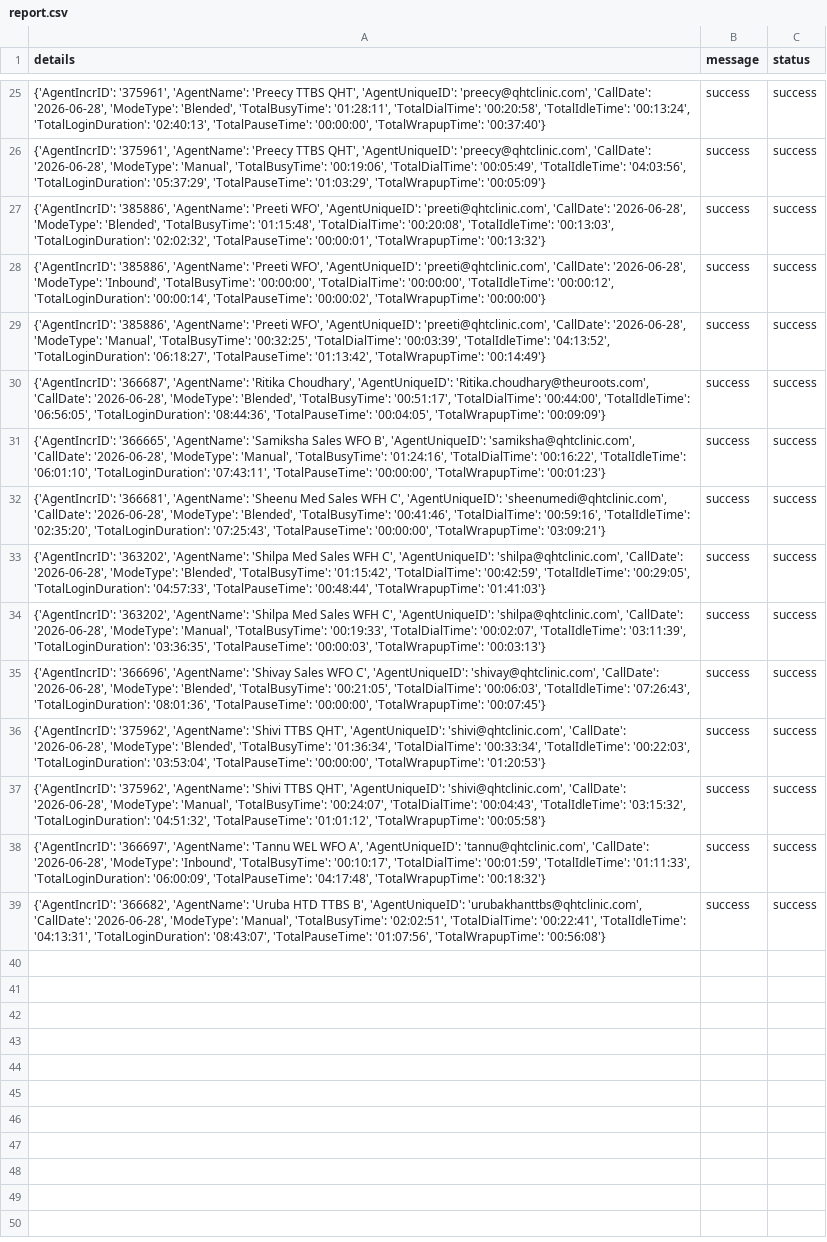
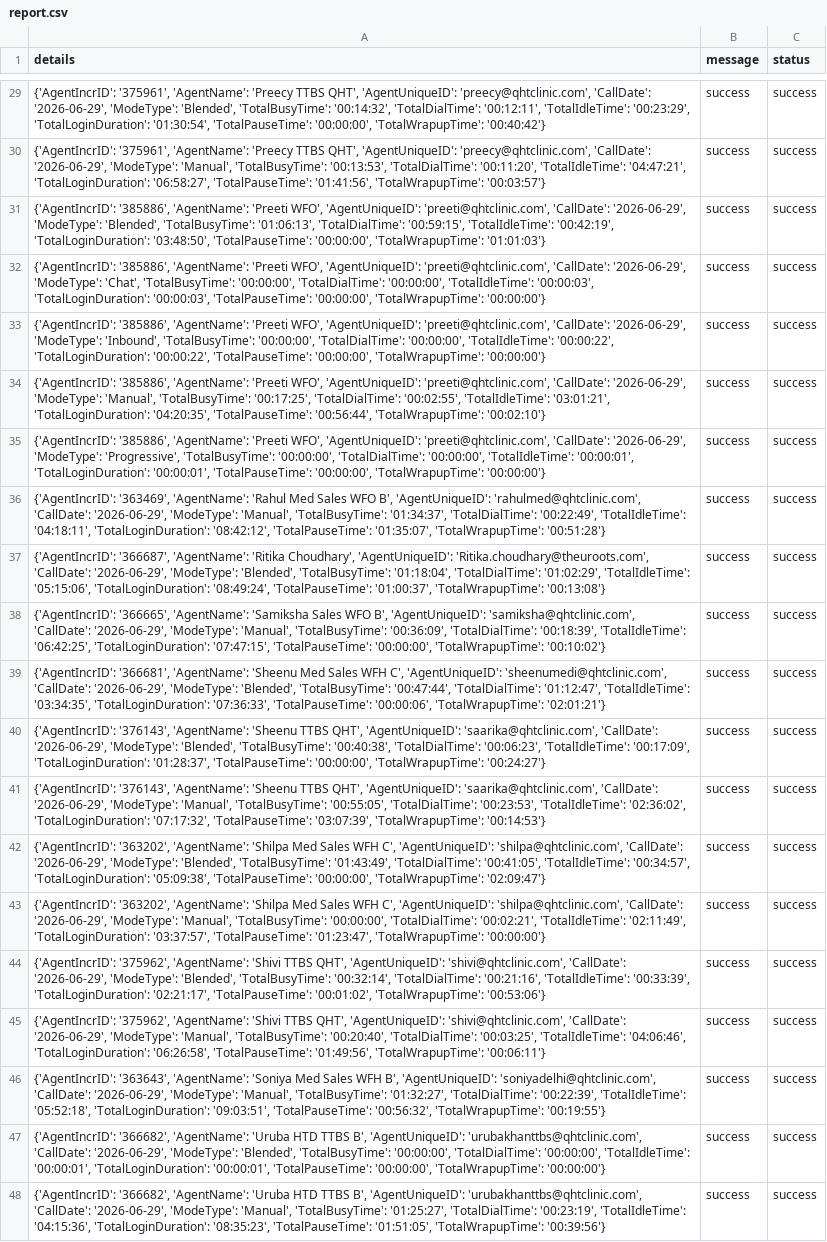
Before and after one commit to John-Cena-DEV/ozonetel_agents, a CSV file: report.csv, drawn as a sheet; only a part is shown, gaps mark what is left out; addresses are those after the commit; the diff covers the shown part only; the diff names each change by its address in the sheet, - before the commit and + after, or states it on an @@ line.

```diff
--- a/report.csv
+++ b/report.csv
-A29 (details): …'preecy@qhtclinic.com', 'CallDate': '2026-06-28', 'ModeType': 'Blended', 'TotalBusyTime': '01:28:11', 'TotalDialTime': '00:20:58', 'TotalIdleTime': '00:13:24', 'TotalLoginDuration': '02:40:13', 'TotalPauseTime': '00:00:00', 'TotalWrapupTime': '00:37:40'}
+A29 (details): …'preecy@qhtclinic.com', 'CallDate': '2026-06-29', 'ModeType': 'Blended', 'TotalBusyTime': '00:14:32', 'TotalDialTime': '00:12:11', 'TotalIdleTime': '00:23:29', 'TotalLoginDuration': '01:30:54', 'TotalPauseTime': '00:00:00', 'TotalWrapupTime': '00:40:42'}
-A30 (details): …'preecy@qhtclinic.com', 'CallDate': '2026-06-28', 'ModeType': 'Manual', 'TotalBusyTime': '00:19:06', 'TotalDialTime': '00:05:49', 'TotalIdleTime': '04:03:56', 'TotalLoginDuration': '05:37:29', 'TotalPauseTime': '01:03:29', 'TotalWrapupTime': '00:05:09'}
+A30 (details): …'preecy@qhtclinic.com', 'CallDate': '2026-06-29', 'ModeType': 'Manual', 'TotalBusyTime': '00:13:53', 'TotalDialTime': '00:11:20', 'TotalIdleTime': '04:47:21', 'TotalLoginDuration': '06:58:27', 'TotalPauseTime': '01:41:56', 'TotalWrapupTime': '00:03:57'}
-A31 (details): …'preeti@qhtclinic.com', 'CallDate': '2026-06-28', 'ModeType': 'Blended', 'TotalBusyTime': '01:15:48', 'TotalDialTime': '00:20:08', 'TotalIdleTime': '00:13:03', 'TotalLoginDuration': '02:02:32', 'TotalPauseTime': '00:00:01', 'TotalWrapupTime': '00:13:32'}
+A31 (details): …'preeti@qhtclinic.com', 'CallDate': '2026-06-29', 'ModeType': 'Blended', 'TotalBusyTime': '01:06:13', 'TotalDialTime': '00:59:15', 'TotalIdleTime': '00:42:19', 'TotalLoginDuration': '03:48:50', 'TotalPauseTime': '00:00:00', 'TotalWrapupTime': '01:01:03'}
-A32 (details): …'preeti@qhtclinic.com', 'CallDate': '2026-06-28', 'ModeType': 'Inbound', 'TotalBusyTime': '00:00:00', 'TotalDialTime': '00:00:00', 'TotalIdleTime': '00:00:12', 'TotalLoginDuration': '00:00:14', 'TotalPauseTime': '00:00:02', 'TotalWrapupTime': '00:00:00'}
+A32 (details): …'preeti@qhtclinic.com', 'CallDate': '2026-06-29', 'ModeType': 'Chat', 'TotalBusyTime': '00:00:00', 'TotalDialTime': '00:00:00', 'TotalIdleTime': '00:00:03', 'TotalLoginDuration': '00:00:03', 'TotalPauseTime': '00:00:00', 'TotalWrapupTime': '00:00:00'}
-A33 (details): …'preeti@qhtclinic.com', 'CallDate': '2026-06-28', 'ModeType': 'Manual', 'TotalBusyTime': '00:32:25', 'TotalDialTime': '00:03:39', 'TotalIdleTime': '04:13:52', 'TotalLoginDuration': '06:18:27', 'TotalPauseTime': '01:13:42', 'TotalWrapupTime': '00:14:49'}
+A33 (details): …'preeti@qhtclinic.com', 'CallDate': '2026-06-29', 'ModeType': 'Inbound', 'TotalBusyTime': '00:00:00', 'TotalDialTime': '00:00:00', 'TotalIdleTime': '00:00:22', 'TotalLoginDuration': '00:00:22', 'TotalPauseTime': '00:00:00', 'TotalWrapupTime': '00:00:00'}
+row 34: {'AgentIncrID': '385886', 'AgentName': 'Preeti WFO', 'AgentUniqueID': 'preeti@qhtclinic.com', 'CallDate': '2026-06-29', 'ModeType': 'Manual', 'TotalBusyTime': '00:17:25', 'TotalDialTime': '00:02:55', 'TotalIdleTime': '03:01:21', 'TotalLoginDuration': '04:20:35', 'TotalPauseTime': '00:56:44', 'TotalWrapupTime': '00:02:10'} | success | success
+row 35: {'AgentIncrID': '385886', 'AgentName': 'Preeti WFO', 'AgentUniqueID': 'preeti@qhtclinic.com', 'CallDate': '2026-06-29', 'ModeType': 'Progressive', 'TotalBusyTime': '00:00:00', 'TotalDialTime': '00:00:00', 'TotalIdleTime': '00:00:01', 'TotalLoginDuration': '00:00:01', 'TotalPauseTime': '00:00:00', 'TotalWrapupTime': '00:00:00'} | success | success
+row 36: {'AgentIncrID': '363469', 'AgentName': 'Rahul Med Sales WFO B', 'AgentUniqueID': 'rahulmed@qhtclinic.com', 'CallDate': '2026-06-29', 'ModeType': 'Manual', 'TotalBusyTime': '01:34:37', 'TotalDialTime': '00:22:49', 'TotalIdleTime': '04:18:11', 'TotalLoginDuration': '08:42:12', 'TotalPauseTime': '01:35:07', 'TotalWrapupTime': '00:51:28'} | success | success
-A37 (details): …'Ritika.choudhary@theuroots.com', 'CallDate': '2026-06-28', 'ModeType': 'Blended', 'TotalBusyTime': '00:51:17', 'TotalDialTime': '00:44:00', 'TotalIdleTime': '06:56:05', 'TotalLoginDuration': '08:44:36', 'TotalPauseTime': '00:04:05', 'TotalWrapupTime': '00:09:09'}
+A37 (details): …'Ritika.choudhary@theuroots.com', 'CallDate': '2026-06-29', 'ModeType': 'Blended', 'TotalBusyTime': '01:18:04', 'TotalDialTime': '01:02:29', 'TotalIdleTime': '05:15:06', 'TotalLoginDuration': '08:49:24', 'TotalPauseTime': '01:00:37', 'TotalWrapupTime': '00:13:08'}
-A38 (details): …'samiksha@qhtclinic.com', 'CallDate': '2026-06-28', 'ModeType': 'Manual', 'TotalBusyTime': '01:24:16', 'TotalDialTime': '00:16:22', 'TotalIdleTime': '06:01:10', 'TotalLoginDuration': '07:43:11', 'TotalPauseTime': '00:00:00', 'TotalWrapupTime': '00:01:23'}
+A38 (details): …'samiksha@qhtclinic.com', 'CallDate': '2026-06-29', 'ModeType': 'Manual', 'TotalBusyTime': '00:36:09', 'TotalDialTime': '00:18:39', 'TotalIdleTime': '06:42:25', 'TotalLoginDuration': '07:47:15', 'TotalPauseTime': '00:00:00', 'TotalWrapupTime': '00:10:02'}
-A39 (details): …'sheenumedi@qhtclinic.com', 'CallDate': '2026-06-28', 'ModeType': 'Blended', 'TotalBusyTime': '00:41:46', 'TotalDialTime': '00:59:16', 'TotalIdleTime': '02:35:20', 'TotalLoginDuration': '07:25:43', 'TotalPauseTime': '00:00:00', 'TotalWrapupTime': '03:09:21'}
+A39 (details): …'sheenumedi@qhtclinic.com', 'CallDate': '2026-06-29', 'ModeType': 'Blended', 'TotalBusyTime': '00:47:44', 'TotalDialTime': '01:12:47', 'TotalIdleTime': '03:34:35', 'TotalLoginDuration': '07:36:33', 'TotalPauseTime': '00:00:06', 'TotalWrapupTime': '02:01:21'}
-A40 (details): {'AgentIncrID': '363202', 'AgentName': 'Shilpa Med Sales WFH C', 'AgentUniqueID': 'shilpa@qhtclinic.com', 'CallDate': '2026-06-28', 'ModeType': 'Blended', 'TotalBusyTime': '01:15:42', 'TotalDialTime': '00:42:59', 'TotalIdleTime': '00:29:05', 'TotalLoginDuration': '04:57:33', 'TotalPauseTime': '00:48:44', 'TotalWrapupTime': '01:41:03'}
+A40 (details): {'AgentIncrID': '376143', 'AgentName': 'Sheenu TTBS QHT', 'AgentUniqueID': 'saarika@qhtclinic.com', 'CallDate': '2026-06-29', 'ModeType': 'Blended', 'TotalBusyTime': '00:40:38', 'TotalDialTime': '00:06:23', 'TotalIdleTime': '00:17:09', 'TotalLoginDuration': '01:28:37', 'TotalPauseTime': '00:00:00', 'TotalWrapupTime': '00:24:27'}
+row 41: {'AgentIncrID': '376143', 'AgentName': 'Sheenu TTBS QHT', 'AgentUniqueID': 'saarika@qhtclinic.com', 'CallDate': '2026-06-29', 'ModeType': 'Manual', 'TotalBusyTime': '00:55:05', 'TotalDialTime': '00:23:53', 'TotalIdleTime': '02:36:02', 'TotalLoginDuration': '07:17:32', 'TotalPauseTime': '03:07:39', 'TotalWrapupTime': '00:14:53'} | success | success
-A42 (details): …'shilpa@qhtclinic.com', 'CallDate': '2026-06-28', 'ModeType': 'Manual', 'TotalBusyTime': '00:19:33', 'TotalDialTime': '00:02:07', 'TotalIdleTime': '03:11:39', 'TotalLoginDuration': '03:36:35', 'TotalPauseTime': '00:00:03', 'TotalWrapupTime': '00:03:13'}
+A42 (details): …'shilpa@qhtclinic.com', 'CallDate': '2026-06-29', 'ModeType': 'Blended', 'TotalBusyTime': '01:43:49', 'TotalDialTime': '00:41:05', 'TotalIdleTime': '00:34:57', 'TotalLoginDuration': '05:09:38', 'TotalPauseTime': '00:00:00', 'TotalWrapupTime': '02:09:47'}
-A43 (details): {'AgentIncrID': '366696', 'AgentName': 'Shivay Sales WFO C', 'AgentUniqueID': 'shivay@qhtclinic.com', 'CallDate': '2026-06-28', 'ModeType': 'Blended', 'TotalBusyTime': '00:21:05', 'TotalDialTime': '00:06:03', 'TotalIdleTime': '07:26:43', 'TotalLoginDuration': '08:01:36', 'TotalPauseTime': '00:00:00', 'TotalWrapupTime': '00:07:45'}
+A43 (details): {'AgentIncrID': '363202', 'AgentName': 'Shilpa Med Sales WFH C', 'AgentUniqueID': 'shilpa@qhtclinic.com', 'CallDate': '2026-06-29', 'ModeType': 'Manual', 'TotalBusyTime': '00:00:00', 'TotalDialTime': '00:02:21', 'TotalIdleTime': '02:11:49', 'TotalLoginDuration': '03:37:57', 'TotalPauseTime': '01:23:47', 'TotalWrapupTime': '00:00:00'}
-A44 (details): …'shivi@qhtclinic.com', 'CallDate': '2026-06-28', 'ModeType': 'Blended', 'TotalBusyTime': '01:36:34', 'TotalDialTime': '00:33:34', 'TotalIdleTime': '00:22:03', 'TotalLoginDuration': '03:53:04', 'TotalPauseTime': '00:00:00', 'TotalWrapupTime': '01:20:53'}
+A44 (details): …'shivi@qhtclinic.com', 'CallDate': '2026-06-29', 'ModeType': 'Blended', 'TotalBusyTime': '00:32:14', 'TotalDialTime': '00:21:16', 'TotalIdleTime': '00:33:39', 'TotalLoginDuration': '02:21:17', 'TotalPauseTime': '00:01:02', 'TotalWrapupTime': '00:53:06'}
-A45 (details): …'shivi@qhtclinic.com', 'CallDate': '2026-06-28', 'ModeType': 'Manual', 'TotalBusyTime': '00:24:07', 'TotalDialTime': '00:04:43', 'TotalIdleTime': '03:15:32', 'TotalLoginDuration': '04:51:32', 'TotalPauseTime': '01:01:12', 'TotalWrapupTime': '00:05:58'}
+A45 (details): …'shivi@qhtclinic.com', 'CallDate': '2026-06-29', 'ModeType': 'Manual', 'TotalBusyTime': '00:20:40', 'TotalDialTime': '00:03:25', 'TotalIdleTime': '04:06:46', 'TotalLoginDuration': '06:26:58', 'TotalPauseTime': '01:49:56', 'TotalWrapupTime': '00:06:11'}
+row 46: {'AgentIncrID': '363643', 'AgentName': 'Soniya Med Sales WFH B', 'AgentUniqueID': 'soniyadelhi@qhtclinic.com', 'CallDate': '2026-06-29', 'ModeType': 'Manual', 'TotalBusyTime': '01:32:27', 'TotalDialTime': '00:22:39', 'TotalIdleTime': '05:52:18', 'TotalLoginDuration': '09:03:51', 'TotalPauseTime': '00:56:32', 'TotalWrapupTime': '00:19:55'} | success | success
-A47 (details): {'AgentIncrID': '366697', 'AgentName': 'Tannu WEL WFO A', 'AgentUniqueID': 'tannu@qhtclinic.com', 'CallDate': '2026-06-28', 'ModeType': 'Inbound', 'TotalBusyTime': '00:10:17', 'TotalDialTime': '00:01:59', 'TotalIdleTime': '01:11:33', 'TotalLoginDuration': '06:00:09', 'TotalPauseTime': '04:17:48', 'TotalWrapupTime': '00:18:32'}
+A47 (details): {'AgentIncrID': '366682', 'AgentName': 'Uruba HTD TTBS B', 'AgentUniqueID': 'urubakhanttbs@qhtclinic.com', 'CallDate': '2026-06-29', 'ModeType': 'Blended', 'TotalBusyTime': '00:00:00', 'TotalDialTime': '00:00:00', 'TotalIdleTime': '00:00:01', 'TotalLoginDuration': '00:00:01', 'TotalPauseTime': '00:00:00', 'TotalWrapupTime': '00:00:00'}
-A48 (details): …'urubakhanttbs@qhtclinic.com', 'CallDate': '2026-06-28', 'ModeType': 'Manual', 'TotalBusyTime': '02:02:51', 'TotalDialTime': '00:22:41', 'TotalIdleTime': '04:13:31', 'TotalLoginDuration': '08:43:07', 'TotalPauseTime': '01:07:56', 'TotalWrapupTime': '00:56:08'}
+A48 (details): …'urubakhanttbs@qhtclinic.com', 'CallDate': '2026-06-29', 'ModeType': 'Manual', 'TotalBusyTime': '01:25:27', 'TotalDialTime': '00:23:19', 'TotalIdleTime': '04:15:36', 'TotalLoginDuration': '08:35:23', 'TotalPauseTime': '01:51:05', 'TotalWrapupTime': '00:39:56'}
```
Also changed, not shown: 4 added rows and 23 edited cells elsewhere in this file.
